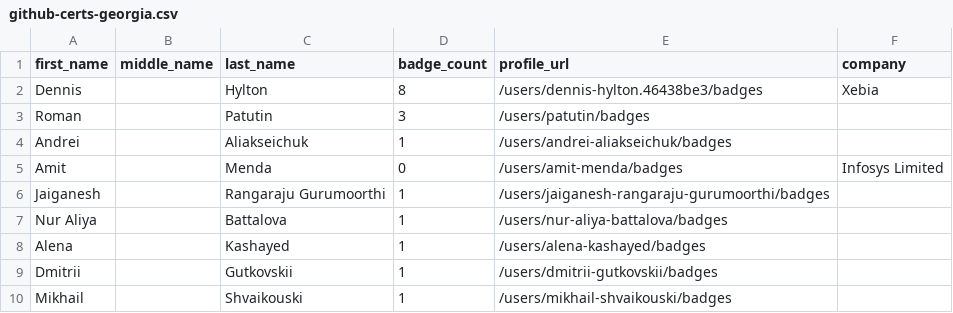
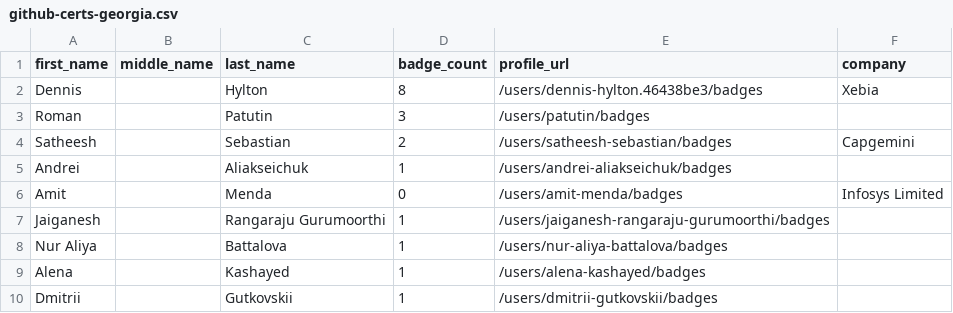
Before and after one commit to andrediasbr/github-certification-ranking, a CSV file: datasource/github-certs-georgia.csv, drawn as a sheet; only a part is shown; the shorter side is filled out with more unchanged rows; the diff names each change by its address in the sheet, - before the commit and + after, or states it on an @@ line.

```diff
--- a/datasource/github-certs-georgia.csv
+++ b/datasource/github-certs-georgia.csv
+row 4: Satheesh |  | Sebastian | 2 | /users/satheesh-sebastian/badges | Capgemini
```
Also changed, not shown: datasource/github-certs-brazil.csv, datasource/github-certs-india.csv, 26 other files.
